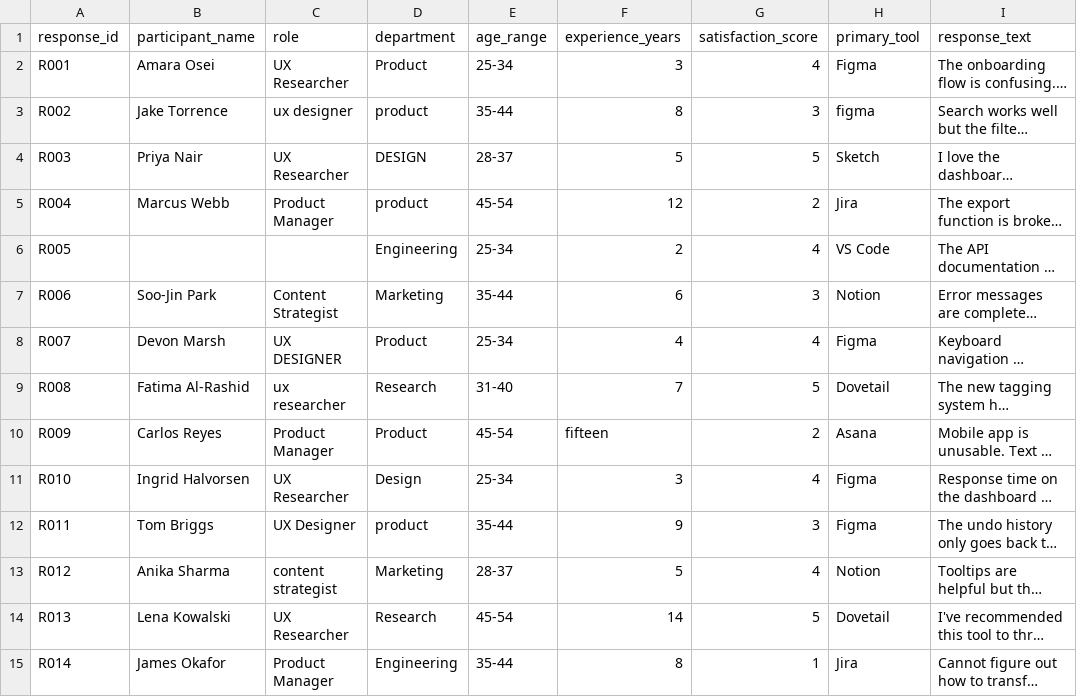
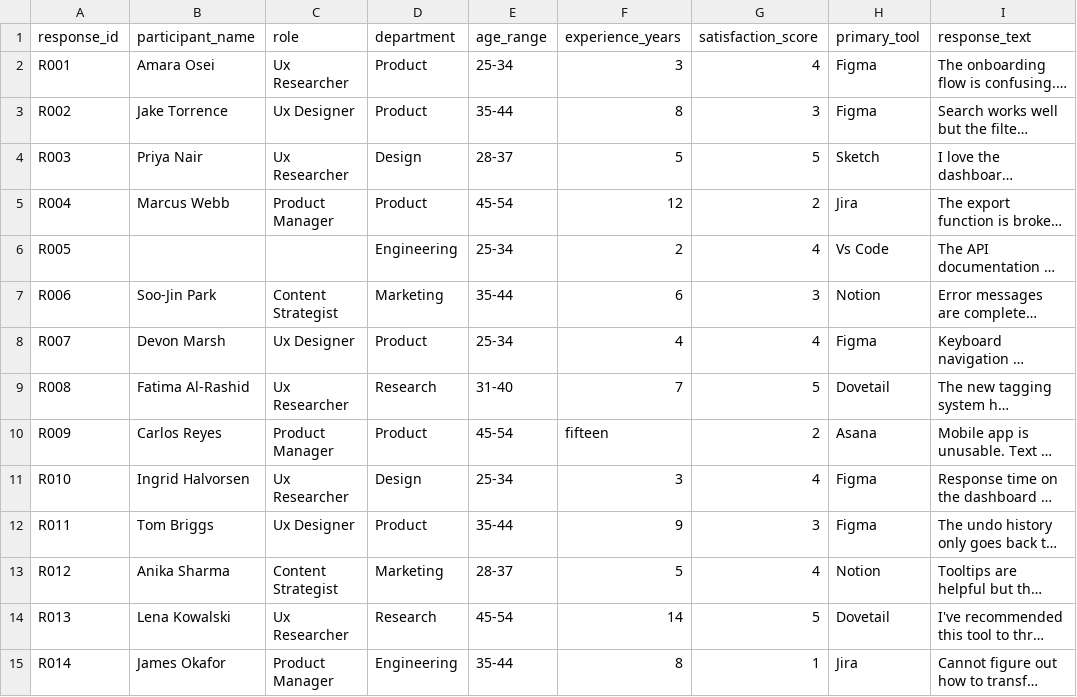
Before and after one commit to ruiyigaorae/hcde530, a CSV file: week 3/week3_survey_cleaned.csv, drawn as a sheet; only a part is shown; long unchanged cells end in …; the diff covers the shown part only; the diff names each change by its address in the sheet, - before the commit and + after, or states it on an @@ line.

Commit message:
new file

```diff
--- a/week 3/week3_survey_cleaned.csv
+++ b/week 3/week3_survey_cleaned.csv
-C2 (role): UX Researcher
+C2 (role): Ux Researcher
-C3 (role): ux designer
+C3 (role): Ux Designer
-D3 (department): product
+D3 (department): Product
-H3 (primary_tool): figma
+H3 (primary_tool): Figma
-C4 (role): UX Researcher
+C4 (role): Ux Researcher
-D4 (department): DESIGN
+D4 (department): Design
-D5 (department): product
+D5 (department): Product
-H6 (primary_tool): VS Code
+H6 (primary_tool): Vs Code
-C8 (role): UX DESIGNER
+C8 (role): Ux Designer
-C9 (role): ux researcher
+C9 (role): Ux Researcher
-C11 (role): UX Researcher
+C11 (role): Ux Researcher
-C12 (role): UX Designer
+C12 (role): Ux Designer
-D12 (department): product
+D12 (department): Product
-C13 (role): content strategist
+C13 (role): Content Strategist
-C14 (role): UX Researcher
+C14 (role): Ux Researcher
```
Also changed, not shown: 18 edited cells elsewhere in this file.
